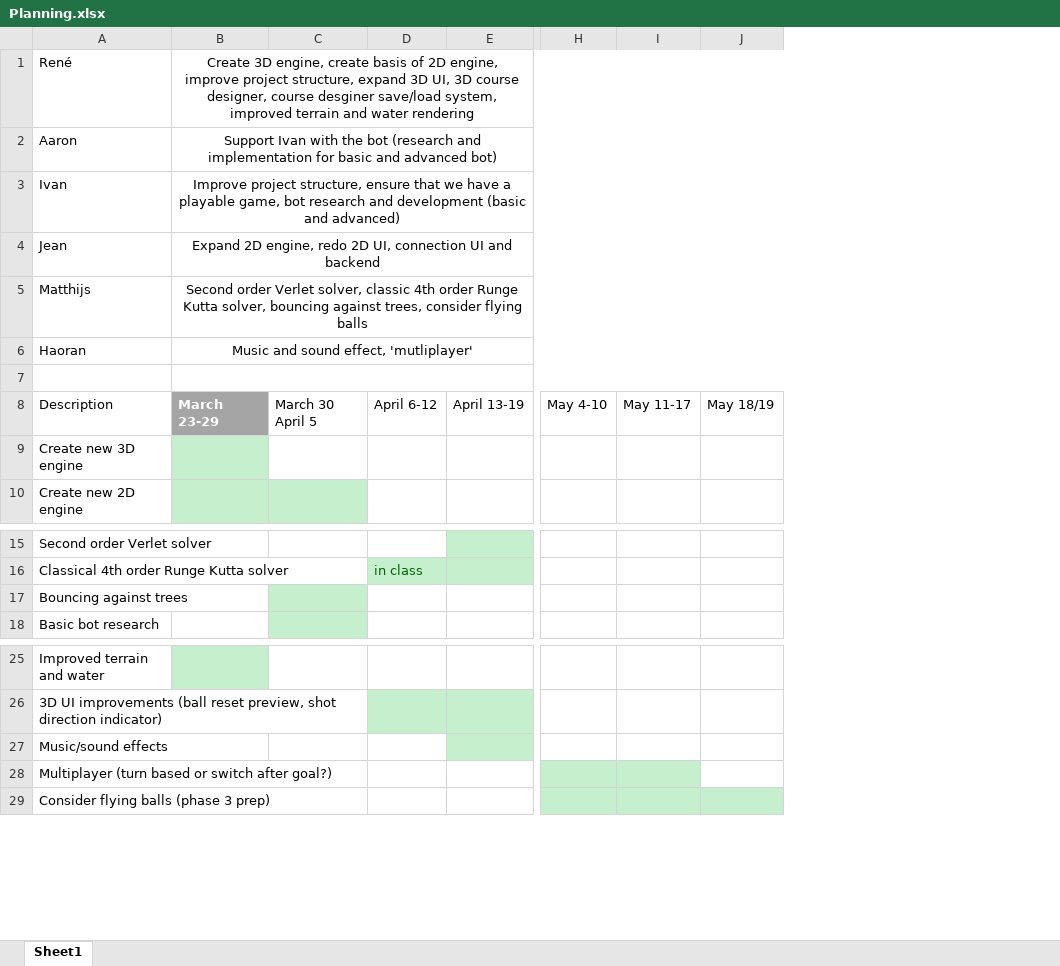
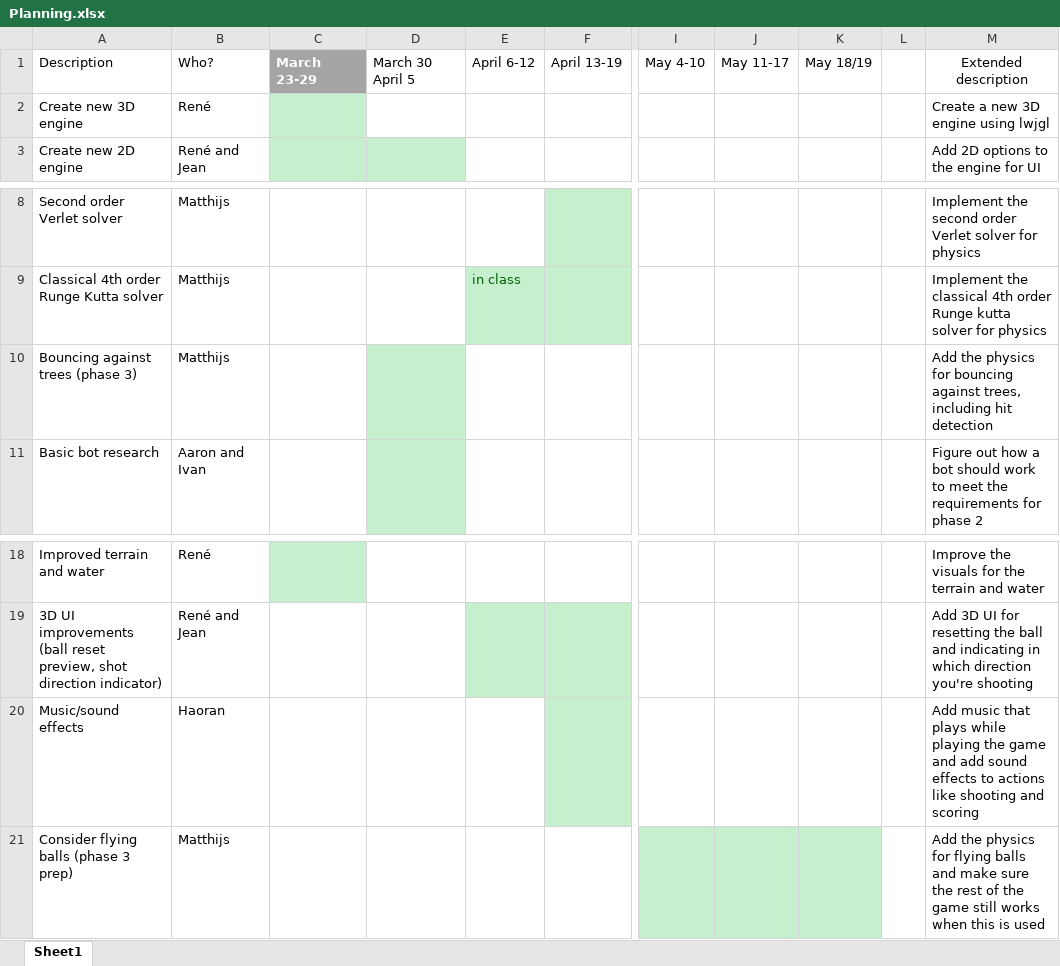
Before and after one commit to renesteeman/Project1-2_Group4, an Excel workbook: Planning.xlsx, sheet Sheet1, drawn as a sheet; only a part is shown, gaps mark what is left out; values as stored, in another font and other column widths than the file's, no borders; removed rows and columns are numbered as before the commit, all else as after; rows hold the shown columns only; the diff names each change by its address in the sheet, - before the commit and + after, or states it on an @@ line.

Commit message:
Reformated planning and updated Who did what phase 1

```diff
--- a/Planning.xlsx (sheet Sheet1)
+++ b/Planning.xlsx (sheet Sheet1)
-column B, row 8: March 23-29
+column B, rows 1-3: Who? | René | René and Jean; rows 8-11: Matthijs | Matthijs | Matthijs | Aaron and Ivan; rows 18-21: René | René and Jean | Haoran | Matthijs
+column C, row 1: March 23-29
+column L, empty
+column M, rows 1-3: Extended description | Create a new 3D engine using lwjgl | Add 2D options to the engine for UI; rows 8-11: Implement the second order Verlet solver for physics | Implement the classical 4th order Runge kutta solver for physics | Add the physics for bouncing against trees, including hit detection | Figure out how a bot should work to meet the requirements for phase 2; rows 18-21: Improve the visuals for the terrain and water | Add 3D UI for resetting the ball and indicating in which direction you're shooting | Add music that plays while playing the game and add sound effects to actions like shooting and scoring | Add the physics for flying balls and make sure the rest of the game still works when this is used
-row 1: René | Create 3D engine, create basis of 2D engine, improve project structure, expand 3D UI, 3D course designer, course desginer save/load system, improved terrain and water rendering
-row 2: Aaron | Support Ivan with the bot (research and implementation for basic and advanced bot)
-row 3: Ivan | Improve project structure, ensure that we have a playable game, bot research and development (basic and advanced)
-row 4: Jean | Expand 2D engine, redo 2D UI, connection UI and backend
-row 5: Matthijs | Second order Verlet solver, classic 4th order Runge Kutta solver, bouncing against trees, consider flying balls
-row 6: Haoran | Music and sound effect, 'mutliplayer'
-row 7: (empty)
-A10: Bouncing against trees
+A10: Bouncing against trees (phase 3)
-row 28: Multiplayer (turn based or switch after goal?)
```
Also changed, not shown: 11 other files.
